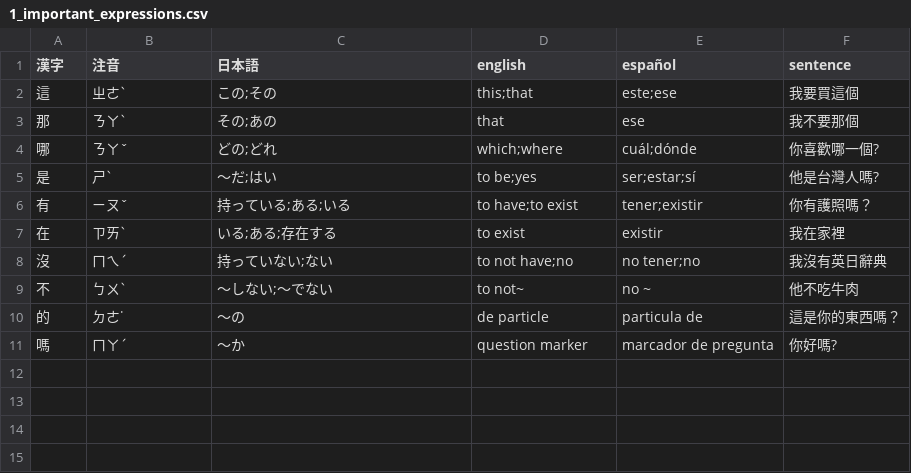
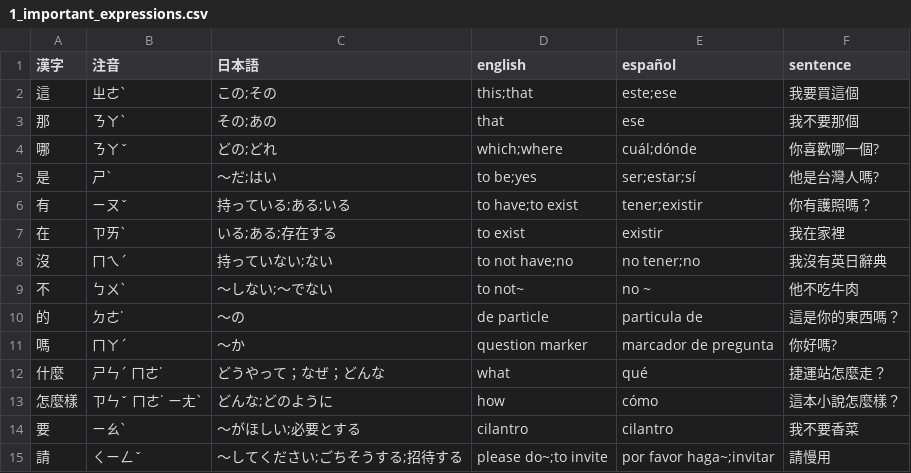
Before and after one commit to Vicfred/zhongwentango, a CSV file: 1_important_expressions.csv, drawn as a sheet; the diff names each change by its address in the sheet, - before the commit and + after, or states it on an @@ line.

Commit message:
1 important expressions

```diff
--- a/1_important_expressions.csv
+++ b/1_important_expressions.csv
+row 12: 什麼 | ㄕㄣˊ ㄇㄜ˙ | どうやって；なぜ；どんな | what | qué | 捷運站怎麼走？
+row 13: 怎麼樣 | ㄗㄣˇ ㄇㄜ˙ ㄧㄤˋ | どんな;どのように | how | cómo | 這本小說怎麼樣？
+row 14: 要 | ㄧㄠˋ | ～がほしい;必要とする | cilantro | cilantro | 我不要香菜
+row 15: 請 | ㄑㄧㄥˇ | ～してください;ごちそうする;招待する | please do~;to invite | por favor haga~;invitar | 請慢用
```
